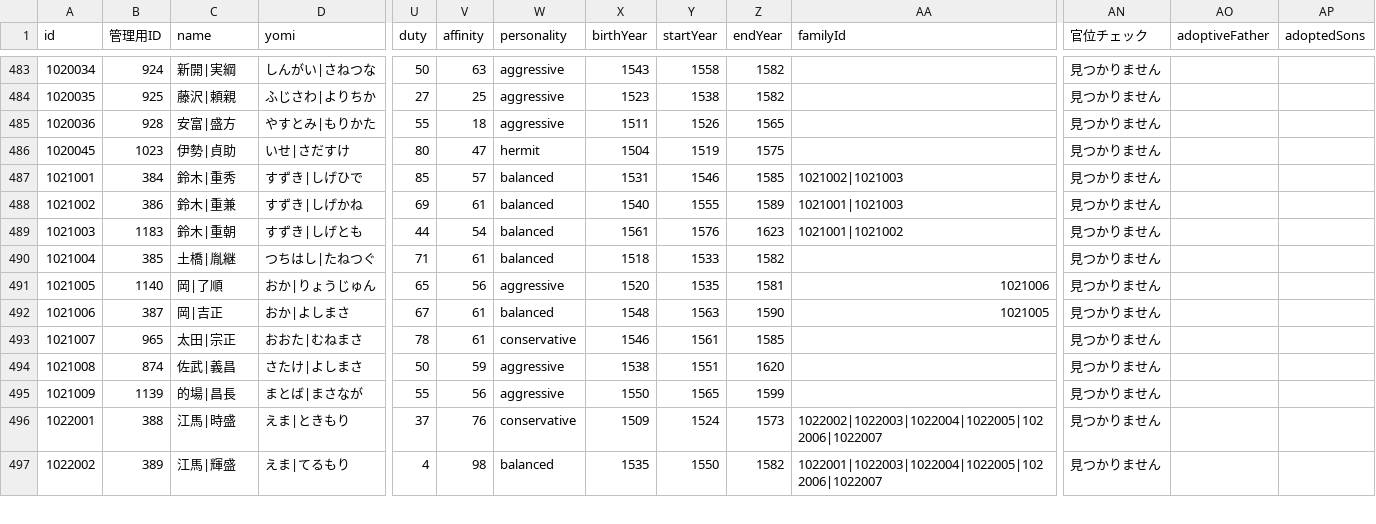
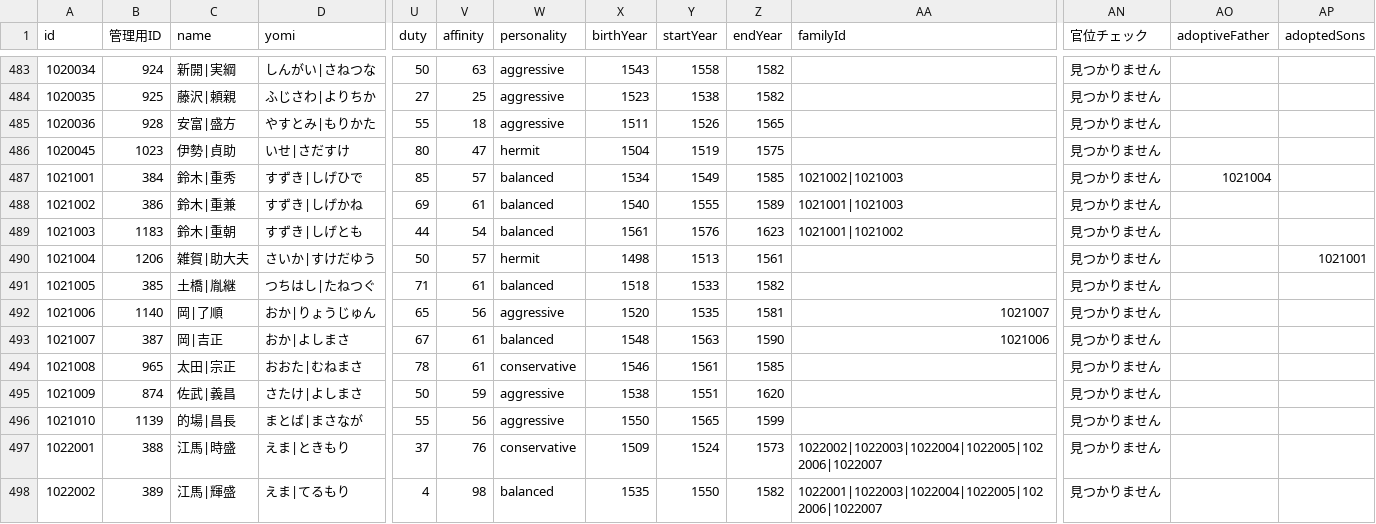
Before and after one commit to actrsys/sengoku-hadou, a CSV file: data/scenarios/1560_okehazama/warriors.csv, drawn as a sheet; only a part is shown, gaps mark what is left out; addresses are those after the commit; rows hold the shown columns only; the diff names each change by its address in the sheet, - before the commit and + after, or states it on an @@ line.

Commit message:
Add files via upload

```diff
--- a/data/scenarios/1560_okehazama/warriors.csv
+++ b/data/scenarios/1560_okehazama/warriors.csv
-X487 (birthYear): 1531
+X487 (birthYear): 1534
-Y487 (startYear): 1546
+Y487 (startYear): 1549
-AO487 (adoptiveFather): (empty)
+AO487 (adoptiveFather): 1021004
+row 490: 1021004 | 1206 | 雑賀|助大夫 | さいか|すけだゆう | 50 | 57 | hermit | 1498 | 1513 | 1561 |  | 見つかりません |  | 1021001
-A491 (id): 1021004
+A491 (id): 1021005
-A492 (id): 1021005
+A492 (id): 1021006
-AA492 (familyId): 1021006
+AA492 (familyId): 1021007
-A493 (id): 1021006
+A493 (id): 1021007
-AA493 (familyId): 1021005
+AA493 (familyId): 1021006
-A494 (id): 1021007
+A494 (id): 1021008
-A495 (id): 1021008
+A495 (id): 1021009
-A496 (id): 1021009
+A496 (id): 1021010
```
